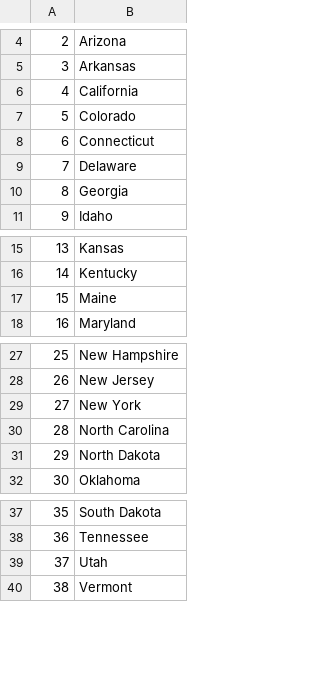
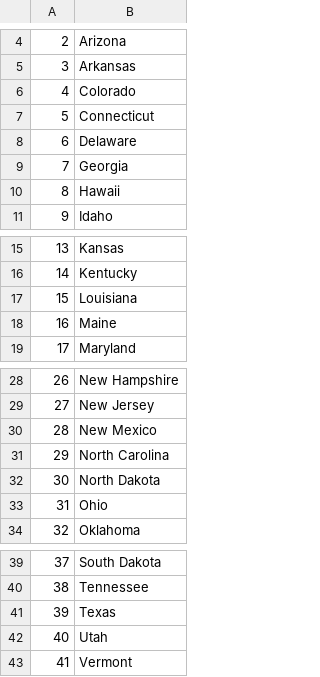
Before and after one commit to davibelo/python-pro-bootcamp-2021, a CSV file: 02-intermediate/09-US-StatesGame/missing_states.csv, drawn as a sheet; only a part is shown, gaps mark what is left out; removed rows and columns are numbered as before the commit, all else as after; the diff names each change by its address in the sheet, - before the commit and + after, or states it on an @@ line.

Commit message:
states with list comprehension

```diff
--- a/02-intermediate/09-US-StatesGame/missing_states.csv
+++ b/02-intermediate/09-US-StatesGame/missing_states.csv
-row 6: 4 | California
@@ column A renumbered from row 6 down @@
+row 10: 8 | Hawaii
+row 17: 15 | Louisiana
-B30: New York
+B30: New Mexico
+row 33: 31 | Ohio
+row 41: 39 | Texas
```
Also changed, not shown: 1 other file.
